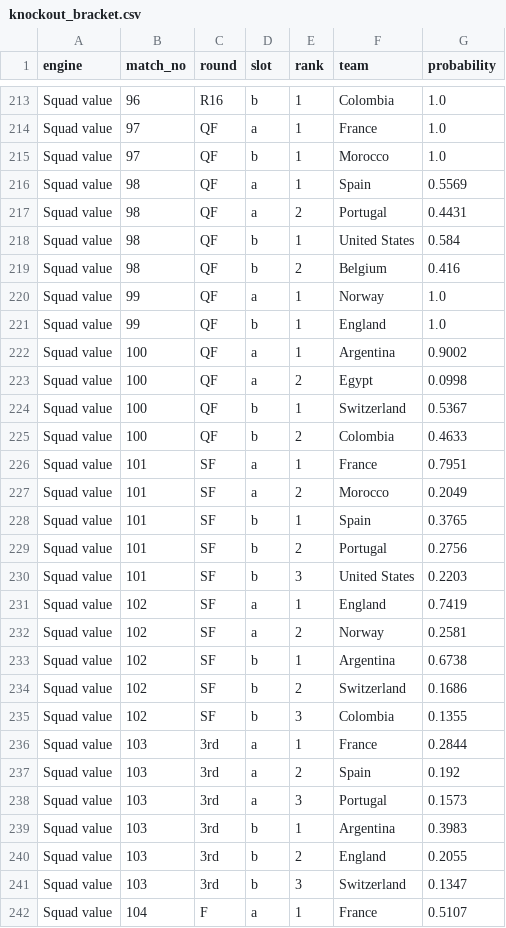
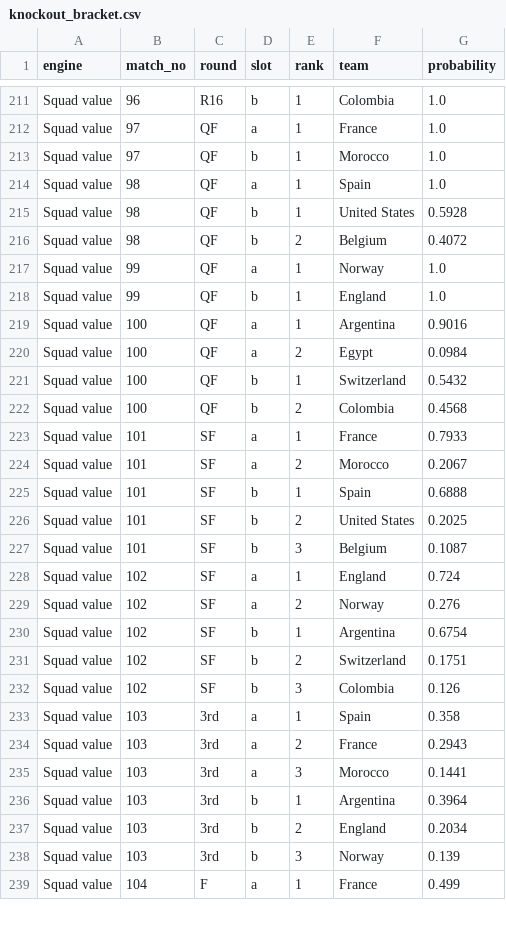
Before and after one commit to ieuyar/WC26, a CSV file: simulation_output/knockout_bracket.csv, drawn as a sheet; only a part is shown, gaps mark what is left out; the diff covers the shown part only.

```diff
--- a/simulation_output/knockout_bracket.csv
+++ b/simulation_output/knockout_bracket.csv
@@ -215,28 +213,27 @@ Squad value,97,QF,a,1,France,1.0
 Squad value,97,QF,b,1,Morocco,1.0
-Squad value,98,QF,a,1,Spain,0.5569
-Squad value,98,QF,a,2,Portugal,0.4431
-Squad value,98,QF,b,1,United States,0.584
-Squad value,98,QF,b,2,Belgium,0.416
+Squad value,98,QF,a,1,Spain,1.0
+Squad value,98,QF,b,1,United States,0.5928
+Squad value,98,QF,b,2,Belgium,0.4072
 Squad value,99,QF,a,1,Norway,1.0
 Squad value,99,QF,b,1,England,1.0
-Squad value,100,QF,a,1,Argentina,0.9002
-Squad value,100,QF,a,2,Egypt,0.0998
-Squad value,100,QF,b,1,Switzerland,0.5367
-Squad value,100,QF,b,2,Colombia,0.4633
-Squad value,101,SF,a,1,France,0.7951
-Squad value,101,SF,a,2,Morocco,0.2049
-Squad value,101,SF,b,1,Spain,0.3765
-Squad value,101,SF,b,2,Portugal,0.2756
-Squad value,101,SF,b,3,United States,0.2203
-Squad value,102,SF,a,1,England,0.7419
-Squad value,102,SF,a,2,Norway,0.2581
-Squad value,102,SF,b,1,Argentina,0.6738
-Squad value,102,SF,b,2,Switzerland,0.1686
-Squad value,102,SF,b,3,Colombia,0.1355
-Squad value,103,3rd,a,1,France,0.2844
-Squad value,103,3rd,a,2,Spain,0.192
-Squad value,103,3rd,a,3,Portugal,0.1573
-Squad value,103,3rd,b,1,Argentina,0.3983
-Squad value,103,3rd,b,2,England,0.2055
-Squad value,103,3rd,b,3,Switzerland,0.1347
-Squad value,104,F,a,1,France,0.5107
+Squad value,100,QF,a,1,Argentina,0.9016
+Squad value,100,QF,a,2,Egypt,0.0984
+Squad value,100,QF,b,1,Switzerland,0.5432
+Squad value,100,QF,b,2,Colombia,0.4568
+Squad value,101,SF,a,1,France,0.7933
+Squad value,101,SF,a,2,Morocco,0.2067
+Squad value,101,SF,b,1,Spain,0.6888
+Squad value,101,SF,b,2,United States,0.2025
+Squad value,101,SF,b,3,Belgium,0.1087
+Squad value,102,SF,a,1,England,0.724
+Squad value,102,SF,a,2,Norway,0.276
+Squad value,102,SF,b,1,Argentina,0.6754
+Squad value,102,SF,b,2,Switzerland,0.1751
+Squad value,102,SF,b,3,Colombia,0.126
+Squad value,103,3rd,a,1,Spain,0.358
+Squad value,103,3rd,a,2,France,0.2943
+Squad value,103,3rd,a,3,Morocco,0.1441
+Squad value,103,3rd,b,1,Argentina,0.3964
+Squad value,103,3rd,b,2,England,0.2034
+Squad value,103,3rd,b,3,Norway,0.139
+Squad value,104,F,a,1,France,0.499
```
Also changed, not shown: 3 removed rows and 111 edited cells elsewhere in this file, live_results.csv, simulation_output/engine_match_predictions.csv, 10 other files.
